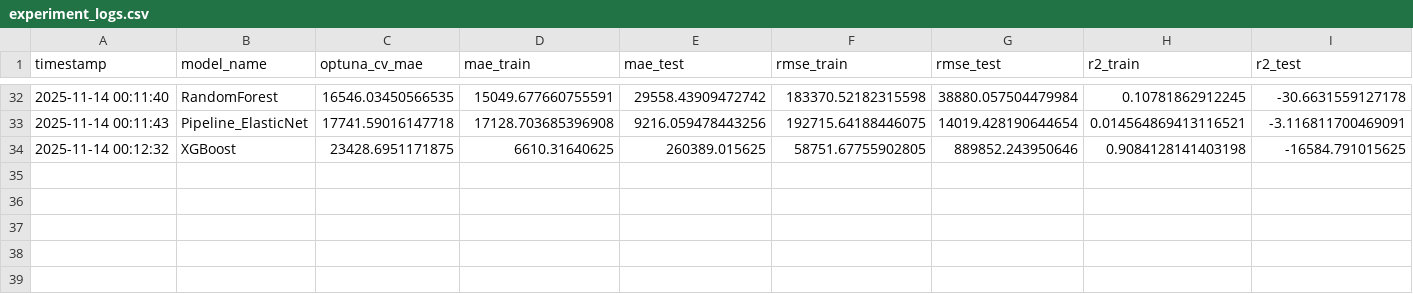
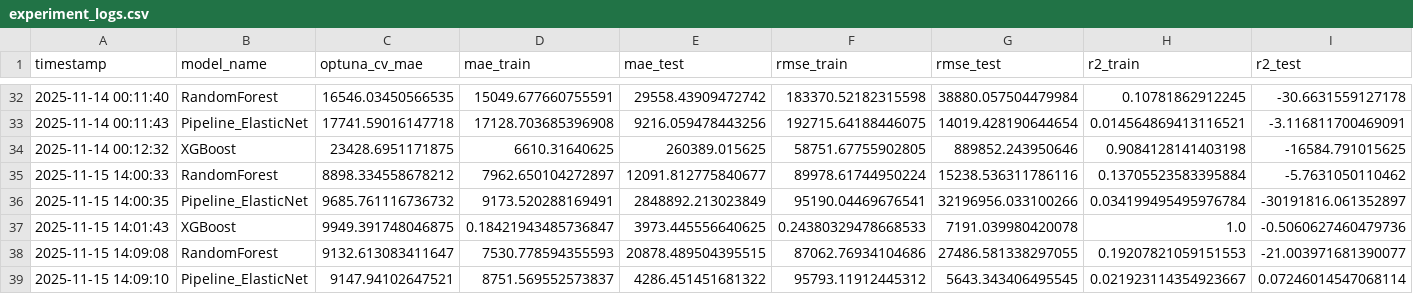
Before and after one commit to DayubMateo/MostoElMostro, a CSV file: notebooks/results/experiment_logs.csv, drawn as a sheet; only a part is shown, gaps mark what is left out; rows hold the shown columns only; the diff covers the shown part only; the diff names each change by its address in the sheet, - before the commit and + after, or states it on an @@ line.

```diff
--- a/notebooks/results/experiment_logs.csv
+++ b/notebooks/results/experiment_logs.csv
+row 35: 2025-11-15 14:00:33 | RandomForest | 8898.334558678212 | 7962.650104272897 | 12091.812775840677 | 89978.61744950224 | 15238.536311786116 | 0.13705523583395884 | -5.7631050110462
+row 36: 2025-11-15 14:00:35 | Pipeline_ElasticNet | 9685.761116736732 | 9173.520288169491 | 2848892.213023849 | 95190.04469676541 | 32196956.033100266 | 0.034199495495976784 | -30191816.061352897
+row 37: 2025-11-15 14:01:43 | XGBoost | 9949.391748046875 | 0.18421943485736847 | 3973.445556640625 | 0.24380329478668533 | 7191.039980420078 | 1.0 | -0.5060627460479736
+row 38: 2025-11-15 14:09:08 | RandomForest | 9132.613083411647 | 7530.778594355593 | 20878.489504395515 | 87062.76934104686 | 27486.581338297055 | 0.19207821059151553 | -21.003971681390077
+row 39: 2025-11-15 14:09:10 | Pipeline_ElasticNet | 9147.94102647521 | 8751.569552573837 | 4286.451451681322 | 95793.11912445312 | 5643.343406495545 | 0.021923114354923667 | 0.07246014547068114
```
Also changed, not shown: 4 added rows elsewhere in this file, data/processed/X_test_preproc.csv, data/processed/y_test.csv, 4 other files.
